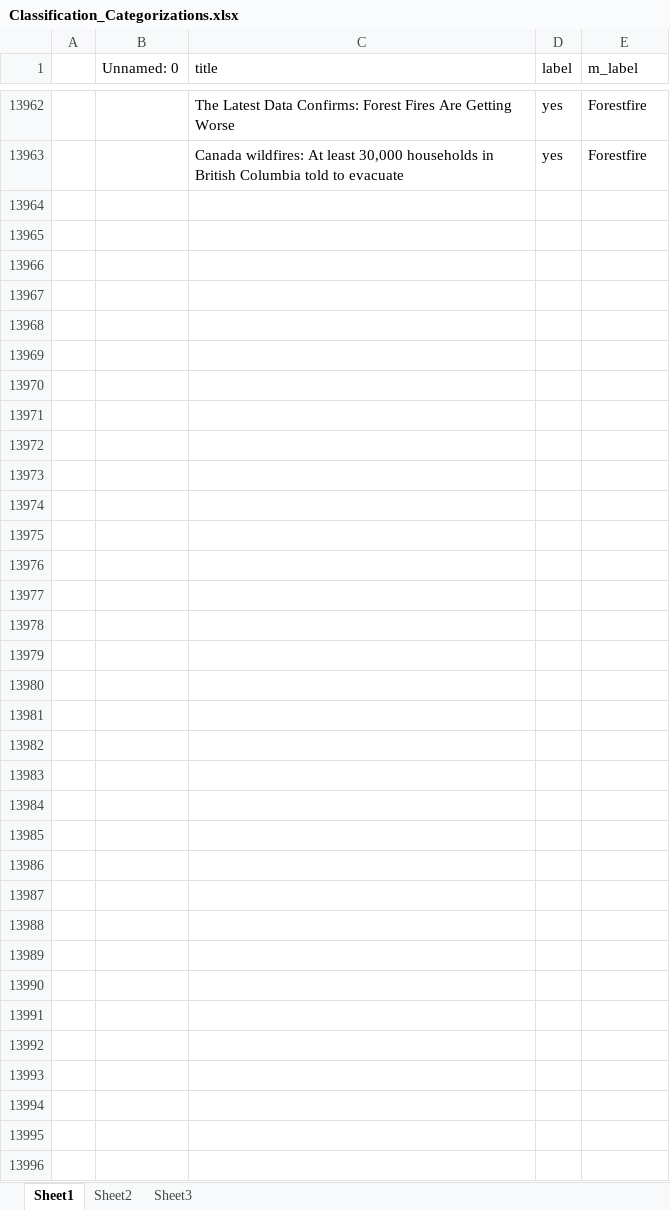
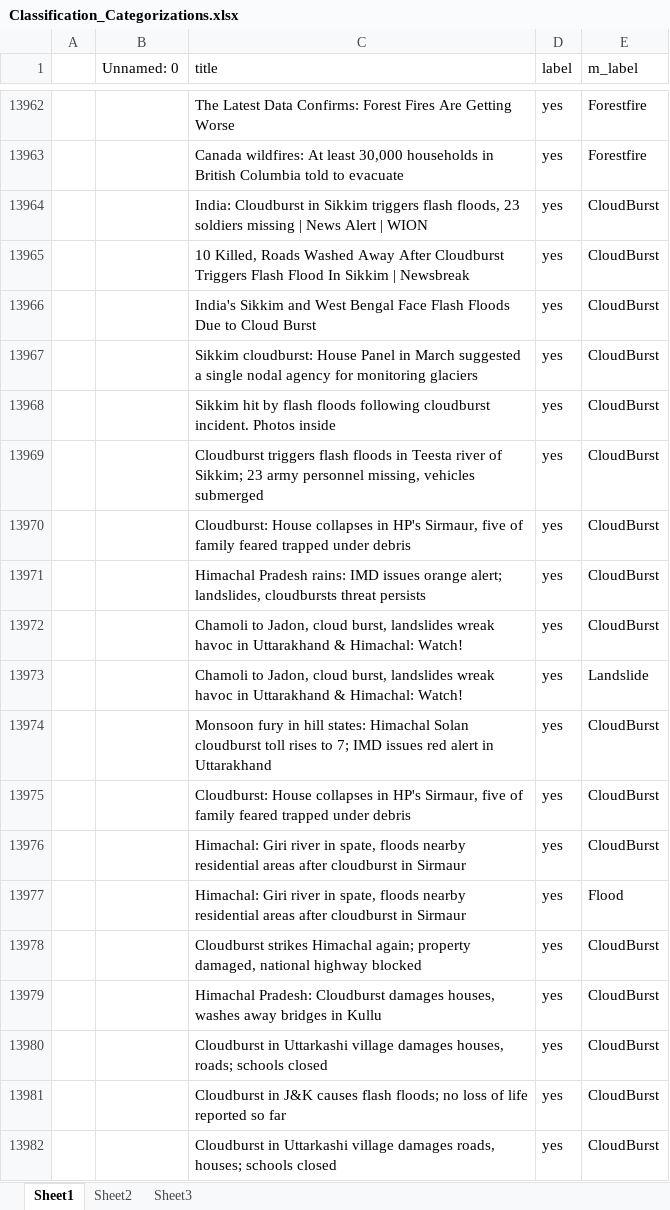
Before and after one commit to harkiratmakkar/Project-NewsClassification, an Excel workbook: Classification_Categorizations.xlsx, sheet Sheet1, drawn as a sheet; only a part is shown, gaps mark what is left out; values as stored, in another font and other column widths than the file's, no borders; the diff covers the shown part only; the diff names each change by its address in the sheet, - before the commit and + after, or states it on an @@ line.

```diff
--- a/Classification_Categorizations.xlsx (sheet Sheet1)
+++ b/Classification_Categorizations.xlsx (sheet Sheet1)
+row 13964:  |  | India: Cloudburst in Sikkim triggers flash floods, 23 soldiers missing | News Alert | WION | yes | CloudBurst
+row 13965:  |  | 10 Killed, Roads Washed Away After Cloudburst Triggers Flash Flood In Sikkim | Newsbreak | yes | CloudBurst
+row 13966:  |  | India's Sikkim and West Bengal Face Flash Floods Due to Cloud Burst | yes | CloudBurst
+row 13967:  |  | Sikkim cloudburst: House Panel in March suggested a single nodal agency for monitoring glaciers | yes | CloudBurst
+row 13968:  |  | Sikkim hit by flash floods following cloudburst incident. Photos inside | yes | CloudBurst
+row 13969:  |  | Cloudburst triggers flash floods in Teesta river of Sikkim; 23 army personnel missing, vehicles submerged | yes | CloudBurst
+row 13970:  |  | Cloudburst: House collapses in HP's Sirmaur, five of family feared trapped under debris | yes | CloudBurst
+row 13971:  |  | Himachal Pradesh rains: IMD issues orange alert; landslides, cloudbursts threat persists | yes | CloudBurst
+row 13972:  |  | Chamoli to Jadon, cloud burst, landslides wreak havoc in Uttarakhand & Himachal: Watch! | yes | CloudBurst
+row 13973:  |  | Chamoli to Jadon, cloud burst, landslides wreak havoc in Uttarakhand & Himachal: Watch! | yes | Landslide
+row 13974:  |  | Monsoon fury in hill states: Himachal Solan cloudburst toll rises to 7; IMD issues red alert in Uttarakhand | yes | CloudBurst
+row 13975:  |  | Cloudburst: House collapses in HP's Sirmaur, five of family feared trapped under debris | yes | CloudBurst
+row 13976:  |  | Himachal: Giri river in spate, floods nearby residential areas after cloudburst in Sirmaur | yes | CloudBurst
+row 13977:  |  | Himachal: Giri river in spate, floods nearby residential areas after cloudburst in Sirmaur | yes | Flood
+row 13978:  |  | Cloudburst strikes Himachal again; property damaged, national highway blocked | yes | CloudBurst
+row 13979:  |  | Himachal Pradesh: Cloudburst damages houses, washes away bridges in Kullu | yes | CloudBurst
+row 13980:  |  | Cloudburst in Uttarkashi village damages houses, roads; schools closed | yes | CloudBurst
+row 13981:  |  | Cloudburst in J&K causes flash floods; no loss of life reported so far | yes | CloudBurst
+row 13982:  |  | Cloudburst in Uttarkashi village damages roads, houses; schools closed | yes | CloudBurst
```
Also changed, not shown: 83 added rows elsewhere in this sheet, 6 other files.
